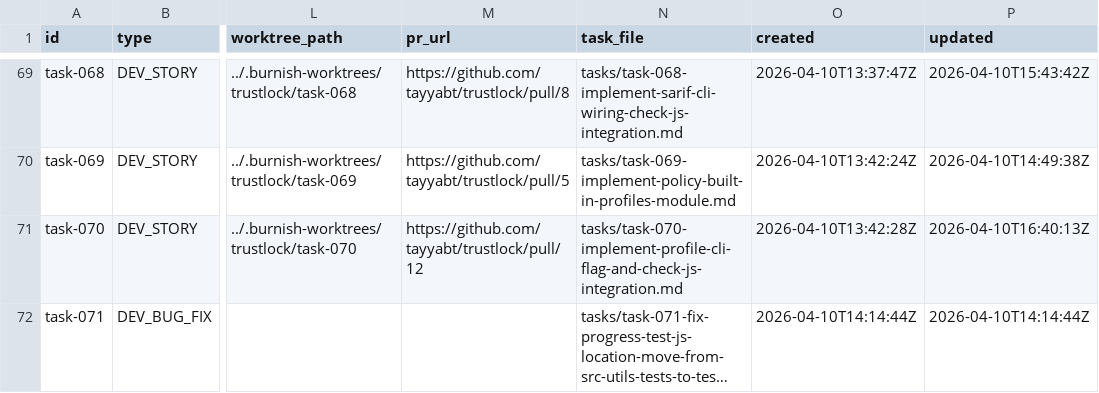
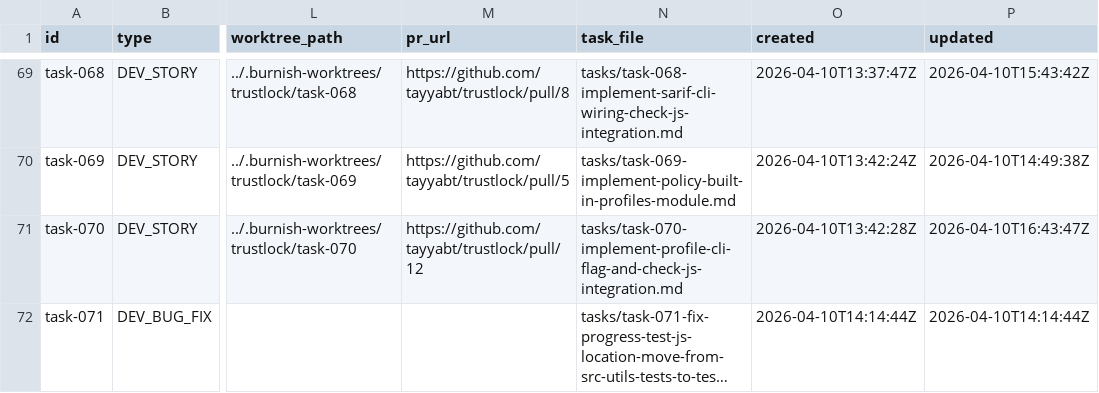
Before and after one commit to tayyabt/trustlock, a CSV file: tasks/backlog.csv, drawn as a sheet; only a part is shown, gaps mark what is left out; long unchanged cells end in …; the diff names each change by its address in the sheet, - before the commit and + after, or states it on an @@ line.

Commit message:
task-070: restore in_progress after failed completion

```diff
--- a/tasks/backlog.csv
+++ b/tasks/backlog.csv
-P71 (updated): 2026-04-10T16:40:13Z
+P71 (updated): 2026-04-10T16:43:47Z
```
